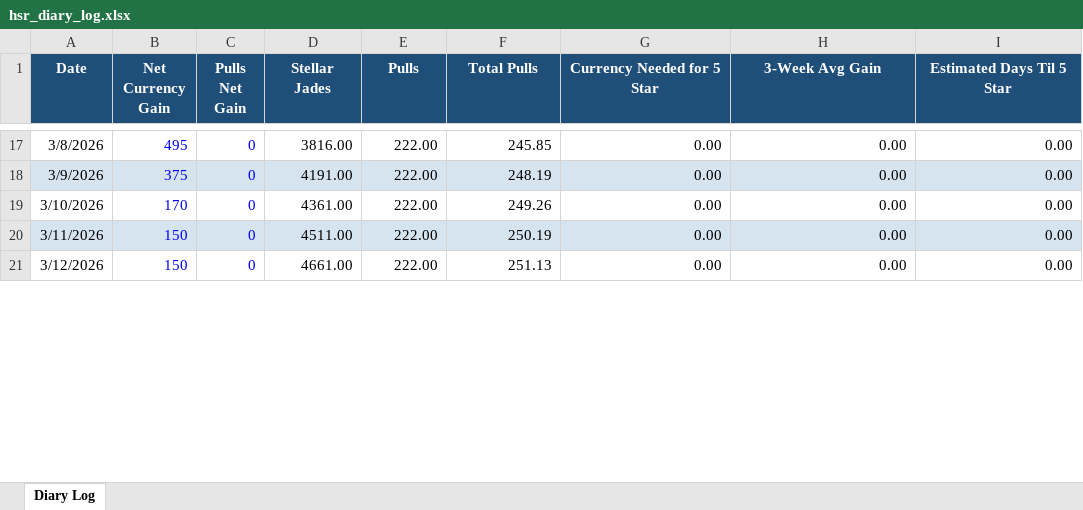
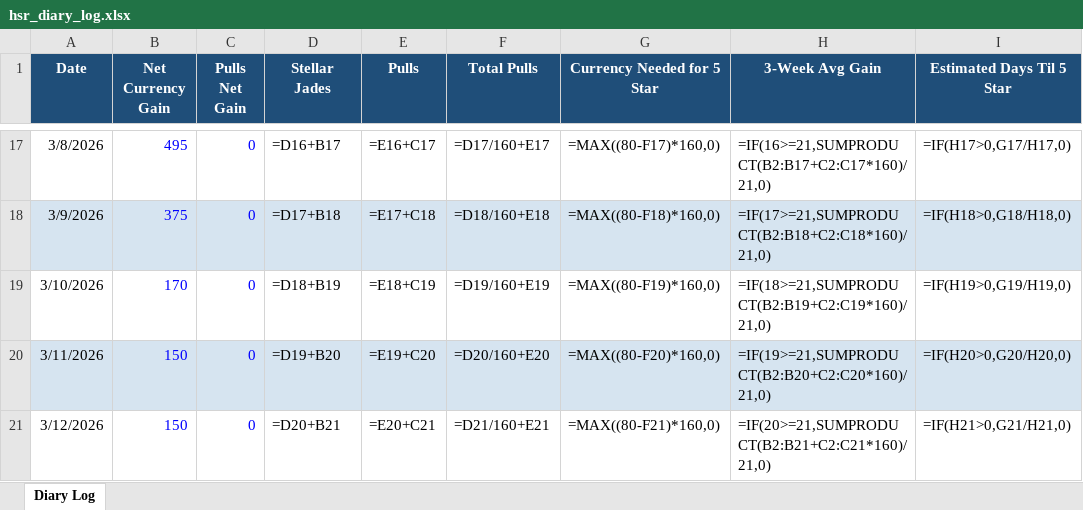
Before and after one commit to axelotlramen/website, an Excel workbook: data/hsr_diary_log.xlsx, sheet Diary Log, drawn as a sheet; only a part is shown, gaps mark what is left out; values as stored, in another font and other column widths than the file's, no borders; formulas without a stored value are shown as written; the diff covers the shown part only; the diff names each change by its address in the sheet, - before the commit and + after, or states it on an @@ line.

```diff
--- a/data/hsr_diary_log.xlsx (sheet Diary Log)
+++ b/data/hsr_diary_log.xlsx (sheet Diary Log)
-D17 (Stellar Jades): 3816.00
+D17 (Stellar Jades): =D16+B17
-E17 (Pulls): 222.00
+E17 (Pulls): =E16+C17
-F17 (Total Pulls): 245.85
+F17 (Total Pulls): =D17/160+E17
-G17 (Currency Needed for 5 Star): 0.00
+G17 (Currency Needed for 5 Star): =MAX((80-F17)*160,0)
-H17 (3-Week Avg Gain): 0.00
+H17 (3-Week Avg Gain): =IF(16>=21,SUMPRODUCT(B2:B17+C2:C17*160)/21,0)
-I17 (Estimated Days Til 5 Star): 0.00
+I17 (Estimated Days Til 5 Star): =IF(H17>0,G17/H17,0)
-D18 (Stellar Jades): 4191.00
+D18 (Stellar Jades): =D17+B18
-E18 (Pulls): 222.00
+E18 (Pulls): =E17+C18
-F18 (Total Pulls): 248.19
+F18 (Total Pulls): =D18/160+E18
-G18 (Currency Needed for 5 Star): 0.00
+G18 (Currency Needed for 5 Star): =MAX((80-F18)*160,0)
-H18 (3-Week Avg Gain): 0.00
+H18 (3-Week Avg Gain): =IF(17>=21,SUMPRODUCT(B2:B18+C2:C18*160)/21,0)
-I18 (Estimated Days Til 5 Star): 0.00
+I18 (Estimated Days Til 5 Star): =IF(H18>0,G18/H18,0)
-D19 (Stellar Jades): 4361.00
+D19 (Stellar Jades): =D18+B19
-E19 (Pulls): 222.00
+E19 (Pulls): =E18+C19
-F19 (Total Pulls): 249.26
+F19 (Total Pulls): =D19/160+E19
-G19 (Currency Needed for 5 Star): 0.00
+G19 (Currency Needed for 5 Star): =MAX((80-F19)*160,0)
-H19 (3-Week Avg Gain): 0.00
+H19 (3-Week Avg Gain): =IF(18>=21,SUMPRODUCT(B2:B19+C2:C19*160)/21,0)
-I19 (Estimated Days Til 5 Star): 0.00
+I19 (Estimated Days Til 5 Star): =IF(H19>0,G19/H19,0)
-D20 (Stellar Jades): 4511.00
+D20 (Stellar Jades): =D19+B20
-E20 (Pulls): 222.00
+E20 (Pulls): =E19+C20
-F20 (Total Pulls): 250.19
+F20 (Total Pulls): =D20/160+E20
-G20 (Currency Needed for 5 Star): 0.00
+G20 (Currency Needed for 5 Star): =MAX((80-F20)*160,0)
-H20 (3-Week Avg Gain): 0.00
+H20 (3-Week Avg Gain): =IF(19>=21,SUMPRODUCT(B2:B20+C2:C20*160)/21,0)
-I20 (Estimated Days Til 5 Star): 0.00
+I20 (Estimated Days Til 5 Star): =IF(H20>0,G20/H20,0)
-D21 (Stellar Jades): 4661.00
+D21 (Stellar Jades): =D20+B21
-E21 (Pulls): 222.00
+E21 (Pulls): =E20+C21
-F21 (Total Pulls): 251.13
+F21 (Total Pulls): =D21/160+E21
-G21 (Currency Needed for 5 Star): 0.00
+G21 (Currency Needed for 5 Star): =MAX((80-F21)*160,0)
-H21 (3-Week Avg Gain): 0.00
+H21 (3-Week Avg Gain): =IF(20>=21,SUMPRODUCT(B2:B21+C2:C21*160)/21,0)
-I21 (Estimated Days Til 5 Star): 0.00
+I21 (Estimated Days Til 5 Star): =IF(H21>0,G21/H21,0)
```
Also changed, not shown: 160 edited cells elsewhere in this sheet, data/genshin_diary_log.xlsx, 1 other file.
